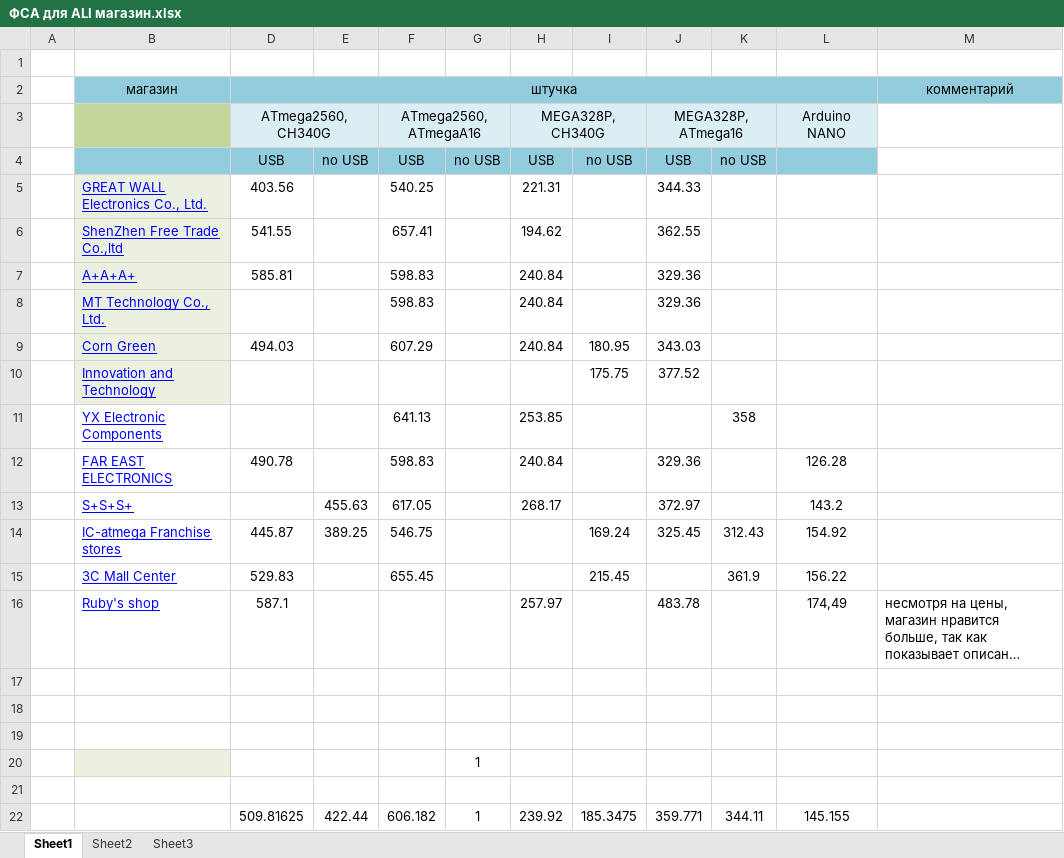
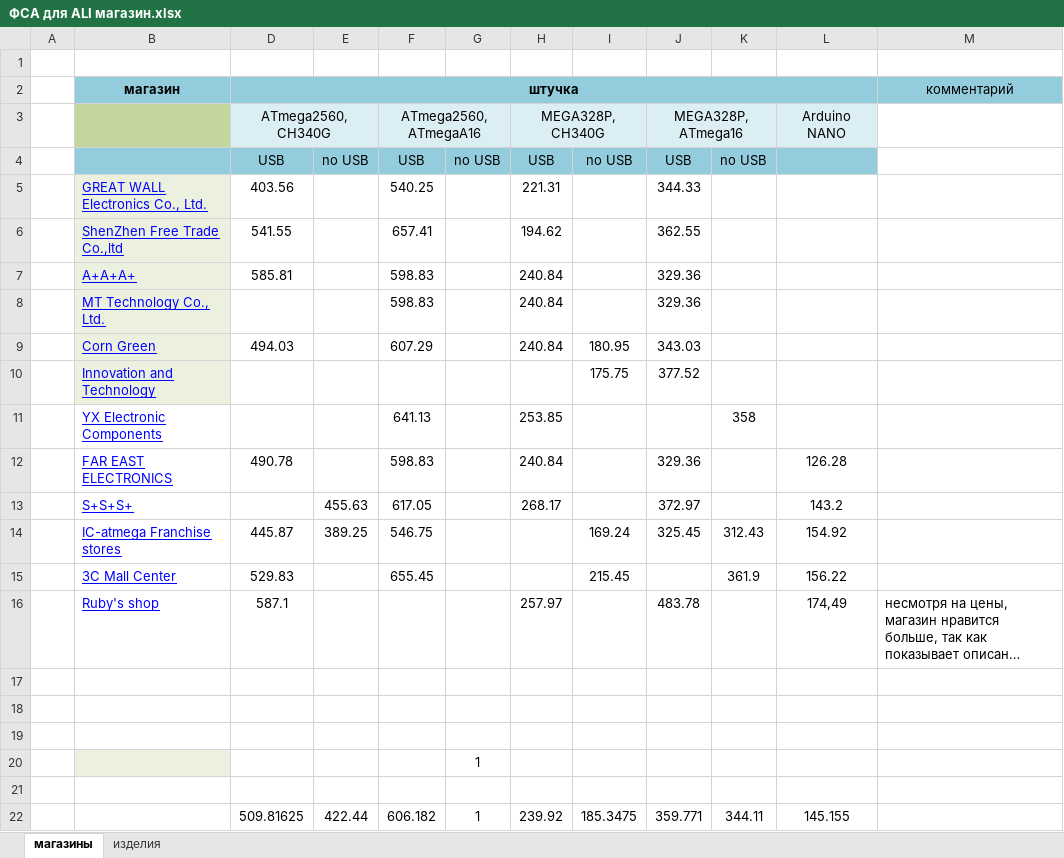
Before and after one commit to LasGIS/Arduino, an Excel workbook: arduino/ФСА для ALI магазин.xlsx, sheet магазины, drawn as a sheet; long unchanged cells end in …; values as stored, in another font and other column widths than the file's, no borders; the diff names each change by its address in the sheet, - before the commit and + after, or states it on an @@ line.

```diff
--- a/arduino/ФСА для ALI магазин.xlsx (sheet магазины)
+++ b/arduino/ФСА для ALI магазин.xlsx (sheet магазины)
-sheet tab: Sheet1
+sheet tab: магазины
-sheet tab: Sheet2
+sheet tab: изделия
-sheet tab: Sheet3
-B2 bold: off
+B2 bold: on
-D2 bold: off
+D2 bold: on
```
Also changed, not shown: sheet изделия, 3 other files.
